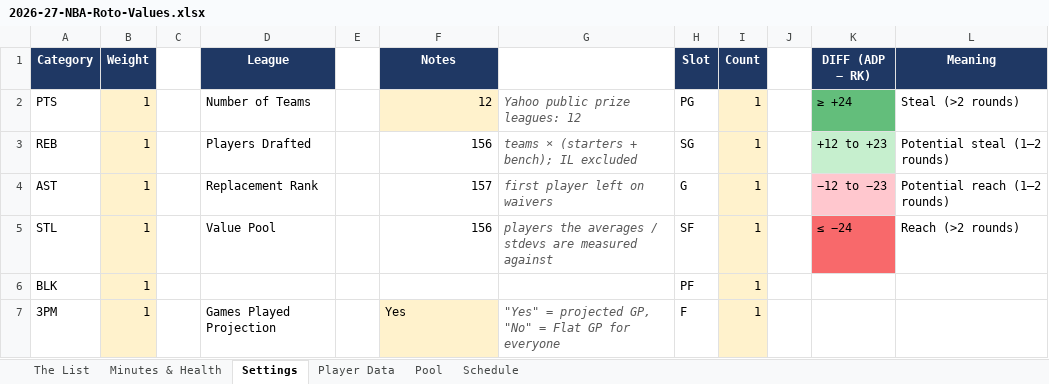
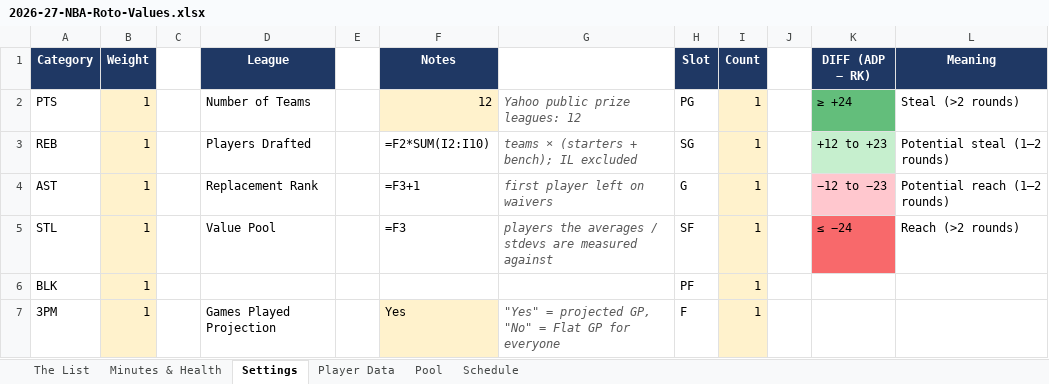
Before and after one commit to Treys21/yahoo, an Excel workbook: nba/2026-27-NBA-Roto-Values.xlsx, sheet Settings, drawn as a sheet; only a part is shown; values as stored, in another font and other column widths than the file's, no borders; formulas without a stored value are shown as written; the diff names each change by its address in the sheet, - before the commit and + after, or states it on an @@ line.

```diff
--- a/nba/2026-27-NBA-Roto-Values.xlsx (sheet Settings)
+++ b/nba/2026-27-NBA-Roto-Values.xlsx (sheet Settings)
-F3 (Notes): 156
+F3 (Notes): =F2*SUM(I2:I10)
-F4 (Notes): 157
+F4 (Notes): =F3+1
-F5 (Notes): 156
+F5 (Notes): =F3
```
Also changed, not shown: sheet The List, sheet Minutes & Health, sheet Pool, hidden cells, 3 other files.
